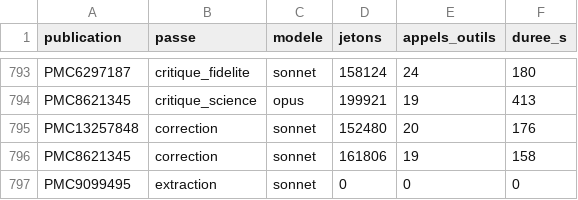
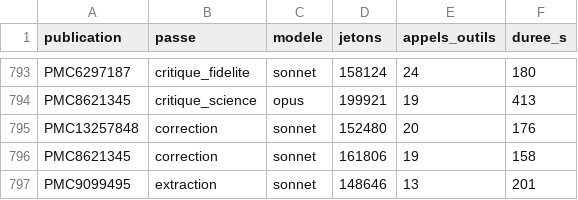
Before and after one commit to TerryChauvin/synthese-materiaux, a CSV file: audits/jetons.csv, drawn as a sheet; only a part is shown, gaps mark what is left out.

```diff
--- a/audits/jetons.csv
+++ b/audits/jetons.csv
@@ -796,2 +796,2 @@ PMC13257848,correction,sonnet,152480,20,176
 PMC8621345,correction,sonnet,161806,19,158
-PMC9099495,extraction,sonnet,0,0,0
+PMC9099495,extraction,sonnet,148646,13,201
```
